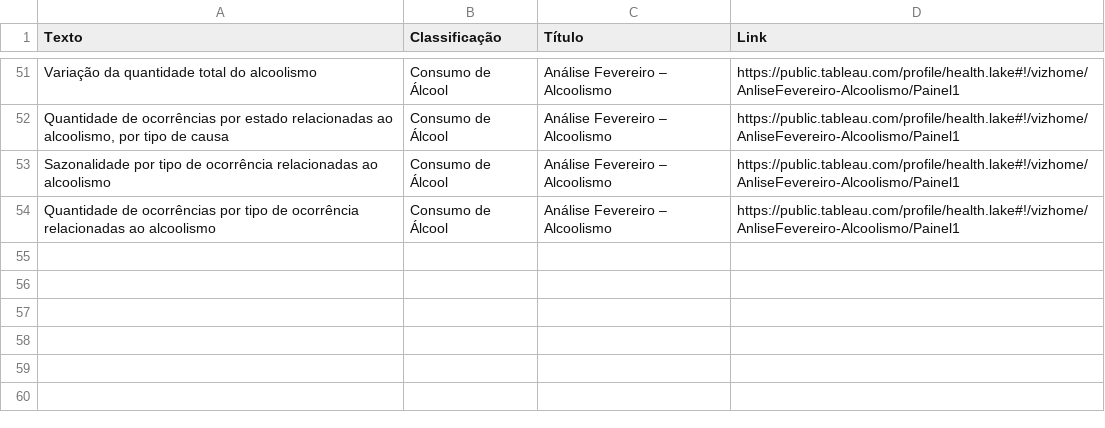
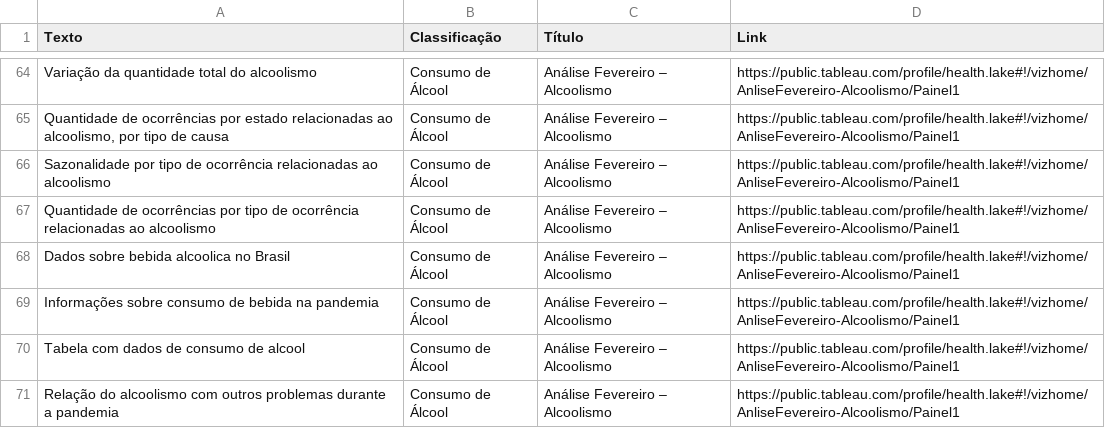
Before and after one commit to health-lake/MLOps, a CSV file: classificador/catalogo.csv, drawn as a sheet; only a part is shown, gaps mark what is left out; the diff covers the shown part only.

```diff
--- a/classificador/catalogo.csv
+++ b/classificador/catalogo.csv
@@ -54 +67,5 @@ Sazonalidade por tipo de ocorrência relacionadas ao alcoolismo;Consumo de Álco
 Quantidade de ocorrências por tipo de ocorrência relacionadas ao alcoolismo;Consumo de Álcool;Análise Fevereiro – Alcoolismo;https://public.tableau.com/profile/health.lake#!/vizhome/AnliseFevereiro-Alcoolismo/Painel1
+Dados sobre bebida alcoolica no Brasil;Consumo de Álcool;Análise Fevereiro – Alcoolismo;https://public.tableau.com/profile/health.lake#!/vizhome/AnliseFevereiro-Alcoolismo/Painel1
+Informações sobre consumo de bebida na pandemia;Consumo de Álcool;Análise Fevereiro – Alcoolismo;https://public.tableau.com/profile/health.lake#!/vizhome/AnliseFevereiro-Alcoolismo/Painel1
+Tabela com dados de consumo de alcool;Consumo de Álcool;Análise Fevereiro – Alcoolismo;https://public.tableau.com/profile/health.lake#!/vizhome/AnliseFevereiro-Alcoolismo/Painel1
+Relação do alcoolismo com outros problemas durante a pandemia;Consumo de Álcool;Análise Fevereiro – Alcoolismo;https://public.tableau.com/profile/health.lake#!/vizhome/AnliseFevereiro-Alcoolismo/Painel1
```
Also changed, not shown: 13 added rows and 4 edited cells elsewhere in this file, 2 other files.
